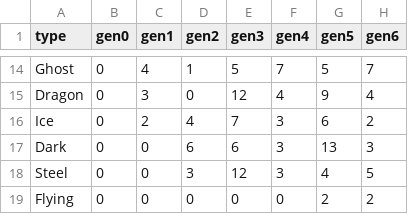
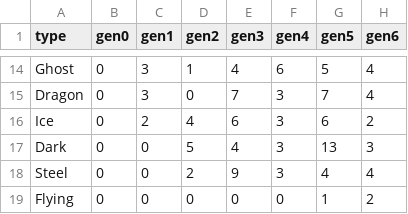
Before and after one commit to mflevine/PokeVis, a CSV file: bardata.csv, drawn as a sheet; only a part is shown, gaps mark what is left out; the diff covers the shown part only; the diff names each change by its address in the sheet, - before the commit and + after, or states it on an @@ line.

```diff
--- a/bardata.csv
+++ b/bardata.csv
-C14 (gen1): 4
+C14 (gen1): 3
-E14 (gen3): 5
+E14 (gen3): 4
-F14 (gen4): 7
+F14 (gen4): 6
-H14 (gen6): 7
+H14 (gen6): 4
-E15 (gen3): 12
+E15 (gen3): 7
-F15 (gen4): 4
+F15 (gen4): 3
-G15 (gen5): 9
+G15 (gen5): 7
-E16 (gen3): 7
+E16 (gen3): 6
-D17 (gen2): 6
+D17 (gen2): 5
-E17 (gen3): 6
+E17 (gen3): 4
-D18 (gen2): 3
+D18 (gen2): 2
-E18 (gen3): 12
+E18 (gen3): 9
-H18 (gen6): 5
+H18 (gen6): 4
-G19 (gen5): 2
+G19 (gen5): 1
```
Also changed, not shown: 31 edited cells elsewhere in this file, Pokemon.csv.
